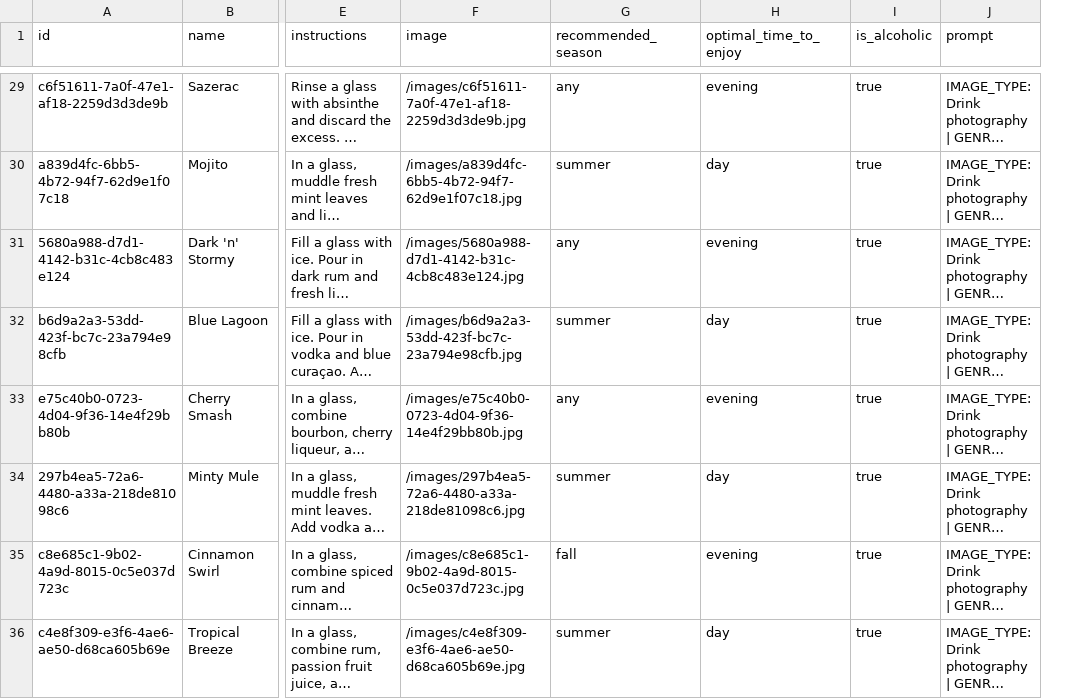
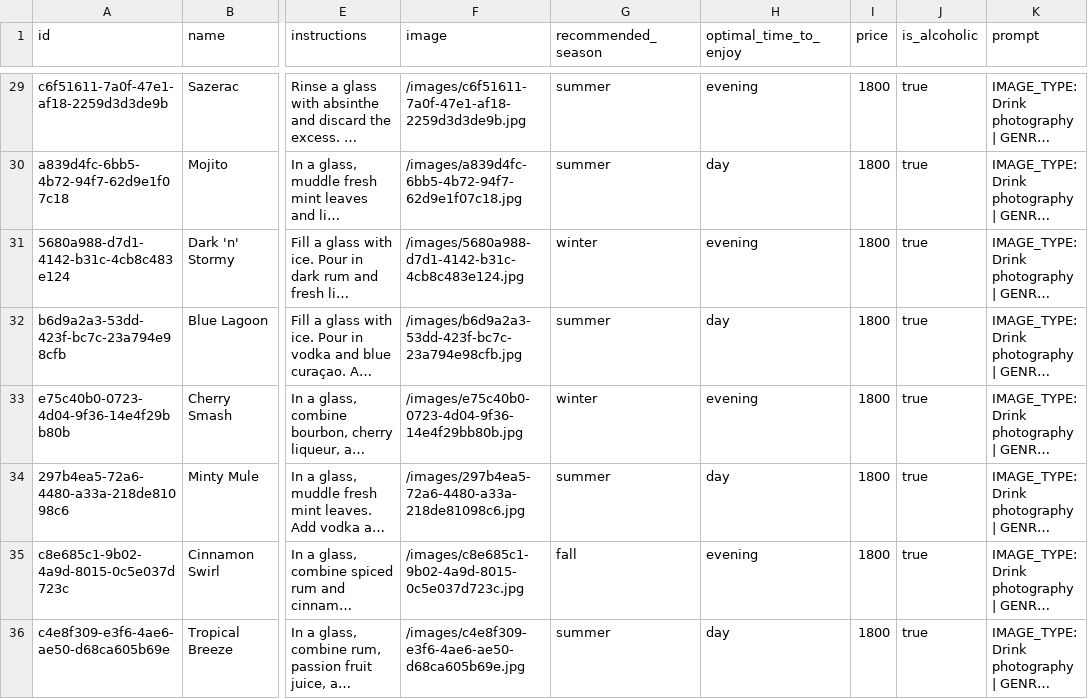
Before and after one commit to sdq-sts/drinkery-api, a CSV file: src/database/seed/drinks.csv, drawn as a sheet; only a part is shown, gaps mark what is left out; long unchanged cells end in …; the diff covers the shown part only; the diff names each change by its address in the sheet, - before the commit and + after, or states it on an @@ line.

```diff
--- a/src/database/seed/drinks.csv
+++ b/src/database/seed/drinks.csv
+column I (price), rows 29-36: all 1800
-G29 (recommended_season): any
+G29 (recommended_season): summer
-G31 (recommended_season): any
+G31 (recommended_season): winter
-G33 (recommended_season): any
+G33 (recommended_season): winter
```
Also changed, not shown: 29 edited cells elsewhere in this file, 12 other files.
